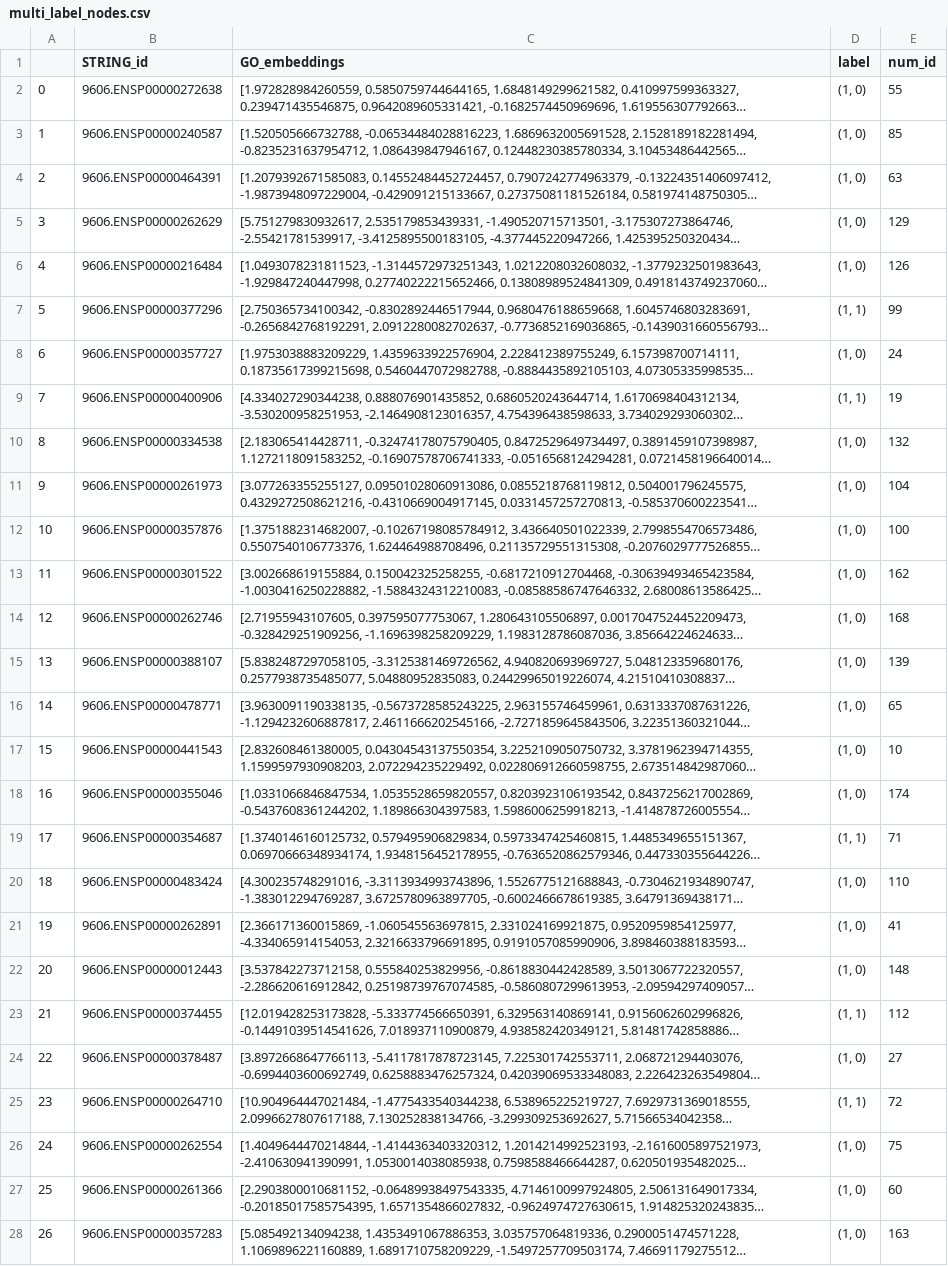
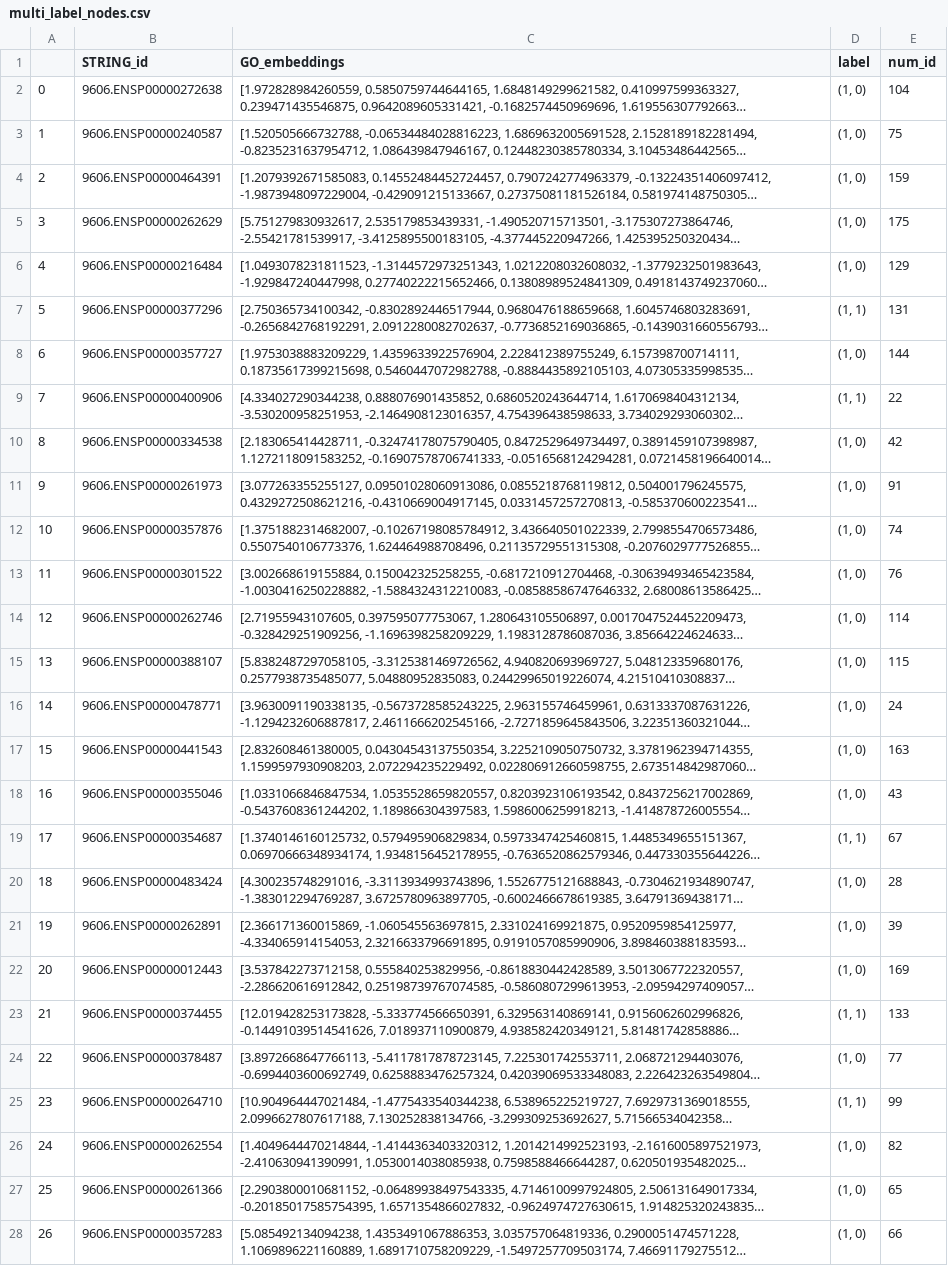
Before and after one commit to Emanuele19/TopologyPermutations, a CSV file: pre_processing_output/multi_label_nodes.csv, drawn as a sheet; only a part is shown; long unchanged cells end in …; the diff covers the shown part only; the diff names each change by its address in the sheet, - before the commit and + after, or states it on an @@ line.

```diff
--- a/pre_processing_output/multi_label_nodes.csv
+++ b/pre_processing_output/multi_label_nodes.csv
-E2 (num_id): 55
+E2 (num_id): 104
-E3 (num_id): 85
+E3 (num_id): 75
-E4 (num_id): 63
+E4 (num_id): 159
-E5 (num_id): 129
+E5 (num_id): 175
-E6 (num_id): 126
+E6 (num_id): 129
-E7 (num_id): 99
+E7 (num_id): 131
-E8 (num_id): 24
+E8 (num_id): 144
-E9 (num_id): 19
+E9 (num_id): 22
-E10 (num_id): 132
+E10 (num_id): 42
-E11 (num_id): 104
+E11 (num_id): 91
-E12 (num_id): 100
+E12 (num_id): 74
-E13 (num_id): 162
+E13 (num_id): 76
-E14 (num_id): 168
+E14 (num_id): 114
-E15 (num_id): 139
+E15 (num_id): 115
-E16 (num_id): 65
+E16 (num_id): 24
-E17 (num_id): 10
+E17 (num_id): 163
-E18 (num_id): 174
+E18 (num_id): 43
-E19 (num_id): 71
+E19 (num_id): 67
-E20 (num_id): 110
+E20 (num_id): 28
-E21 (num_id): 41
+E21 (num_id): 39
-E22 (num_id): 148
+E22 (num_id): 169
-E23 (num_id): 112
+E23 (num_id): 133
-E24 (num_id): 27
+E24 (num_id): 77
-E25 (num_id): 72
+E25 (num_id): 99
-E26 (num_id): 75
+E26 (num_id): 82
-E27 (num_id): 60
+E27 (num_id): 65
-E28 (num_id): 163
+E28 (num_id): 66
```
Also changed, not shown: 151 edited cells elsewhere in this file, pre_processing_output/classification_three_labels_nodes.csv, pre_processing_output/duplicated_edges.csv, 13 other files.
